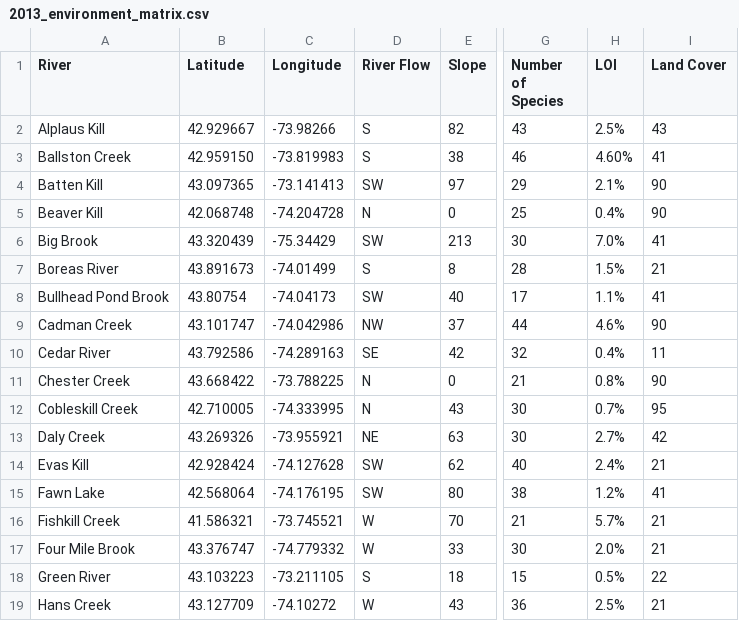
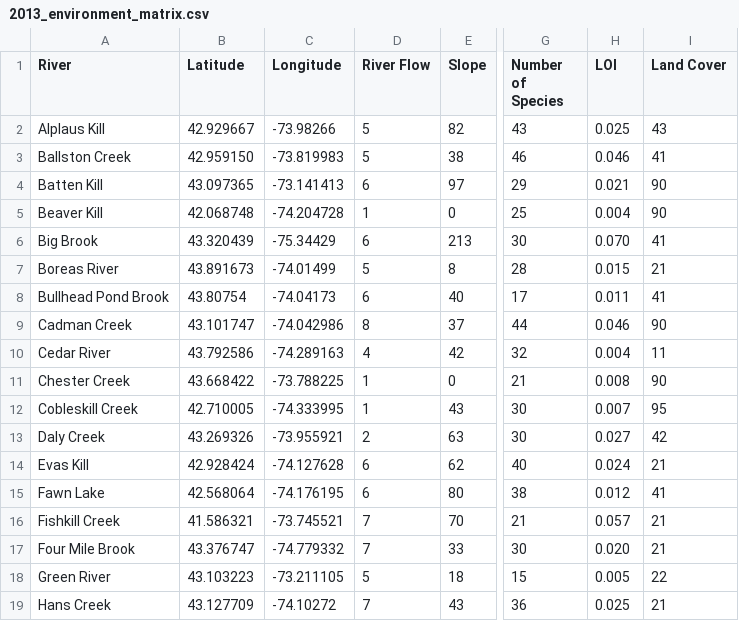
Before and after one commit to erollinson/Dissertation, a CSV file: 2013_environment_matrix.csv, drawn as a sheet; only a part is shown, gaps mark what is left out; the diff covers the shown part only; the diff names each change by its address in the sheet, - before the commit and + after, or states it on an @@ line.

Commit message:
editing environment matrix to be numeric and starting code to analyze regional environmental data

```diff
--- a/2013_environment_matrix.csv
+++ b/2013_environment_matrix.csv
-D2:D3 (River Flow): S
+D2:D3 (River Flow): 5
-H2 (LOI): 2.5%
+H2 (LOI): 0.025
-H3 (LOI): 4.60%
+H3 (LOI): 0.046
-D4 (River Flow): SW
+D4 (River Flow): 6
-H4 (LOI): 2.1%
+H4 (LOI): 0.021
-D5 (River Flow): N
+D5 (River Flow): 1
-H5 (LOI): 0.4%
+H5 (LOI): 0.004
-D6 (River Flow): SW
+D6 (River Flow): 6
-H6 (LOI): 7.0%
+H6 (LOI): 0.070
-D7 (River Flow): S
+D7 (River Flow): 5
-H7 (LOI): 1.5%
+H7 (LOI): 0.015
-D8 (River Flow): SW
+D8 (River Flow): 6
-H8 (LOI): 1.1%
+H8 (LOI): 0.011
-D9 (River Flow): NW
+D9 (River Flow): 8
-H9 (LOI): 4.6%
+H9 (LOI): 0.046
-D10 (River Flow): SE
+D10 (River Flow): 4
-H10 (LOI): 0.4%
+H10 (LOI): 0.004
-D11:D12 (River Flow): N
+D11:D12 (River Flow): 1
-H11 (LOI): 0.8%
+H11 (LOI): 0.008
-H12 (LOI): 0.7%
+H12 (LOI): 0.007
-D13 (River Flow): NE
+D13 (River Flow): 2
-H13 (LOI): 2.7%
+H13 (LOI): 0.027
-D14:D15 (River Flow): SW
+D14:D15 (River Flow): 6
-H14 (LOI): 2.4%
+H14 (LOI): 0.024
-H15 (LOI): 1.2%
+H15 (LOI): 0.012
-D16:D17 (River Flow): W
+D16:D17 (River Flow): 7
-H16 (LOI): 5.7%
+H16 (LOI): 0.057
-H17 (LOI): 2.0%
+H17 (LOI): 0.020
-D18 (River Flow): S
+D18 (River Flow): 5
-H18 (LOI): 0.5%
+H18 (LOI): 0.005
-D19 (River Flow): W
+D19 (River Flow): 7
-H19 (LOI): 2.5%
+H19 (LOI): 0.025
```
Also changed, not shown: 70 edited cells elsewhere in this file, 1 other file.
